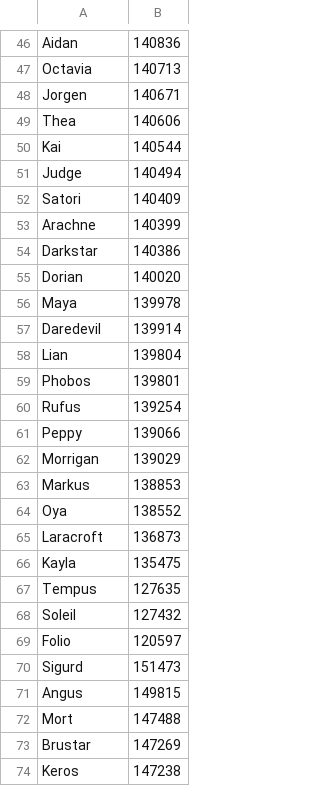
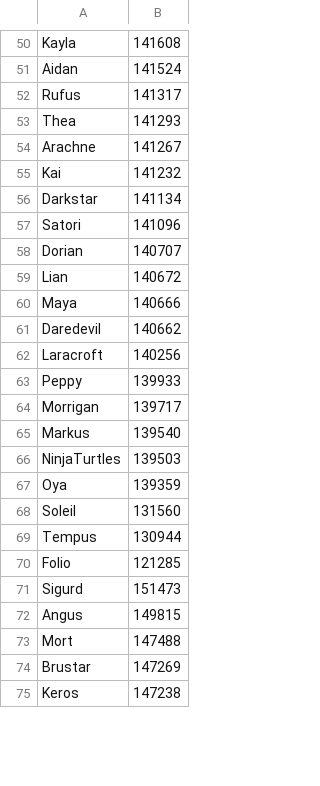
Before and after one commit to jasonwoods-7/HeroWarbot.StatUpdater, a CSV file: hero_stats.csv, drawn as a sheet; only a part is shown, gaps mark what is left out; removed rows and columns are numbered as before the commit, all else as after; the diff covers the shown part only; the diff names each change by its address in the sheet, - before the commit and + after, or states it on an @@ line.

Commit message:
chore: update stats

```diff
--- a/hero_stats.csv
+++ b/hero_stats.csv
+row 50: Kayla | 141608
-B51: 140836
+B51: 141524
-row 47: Octavia | 140713
-row 48: Jorgen | 140671
+row 52: Rufus | 141317
-B53: 140606
+B53: 141293
-row 50: Kai | 140544
-row 51: Judge | 140494
-row 52: Satori | 140409
-B54: 140399
+B54: 141267
+row 55: Kai | 141232
-B56: 140386
+B56: 141134
+row 57: Satori | 141096
-B58: 140020
+B58: 140707
+row 59: Lian | 140672
-B60: 139978
+B60: 140666
-B61: 139914
+B61: 140662
-row 58: Lian | 139804
-row 59: Phobos | 139801
-row 60: Rufus | 139254
+row 62: Laracroft | 140256
-B63: 139066
+B63: 139933
-B64: 139029
+B64: 139717
-B65: 138853
+B65: 139540
+row 66: NinjaTurtles | 139503
-B67: 138552
+B67: 139359
-row 65: Laracroft | 136873
-row 66: Kayla | 135475
-row 67: Tempus | 127635
-B68: 127432
+B68: 131560
+row 69: Tempus | 130944
-B70: 120597
+B70: 121285
```
Also changed, not shown: 15 added rows, 11 removed rows and 42 edited cells elsewhere in this file.
